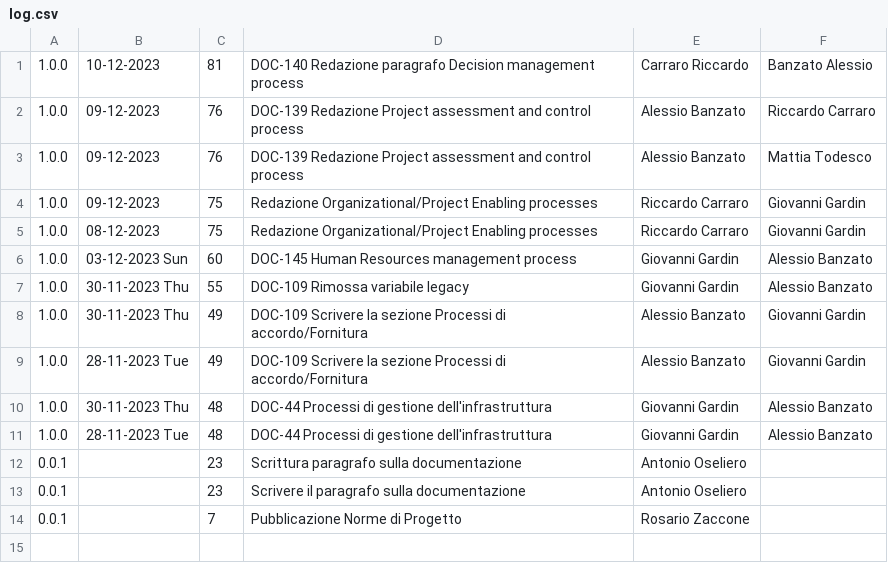
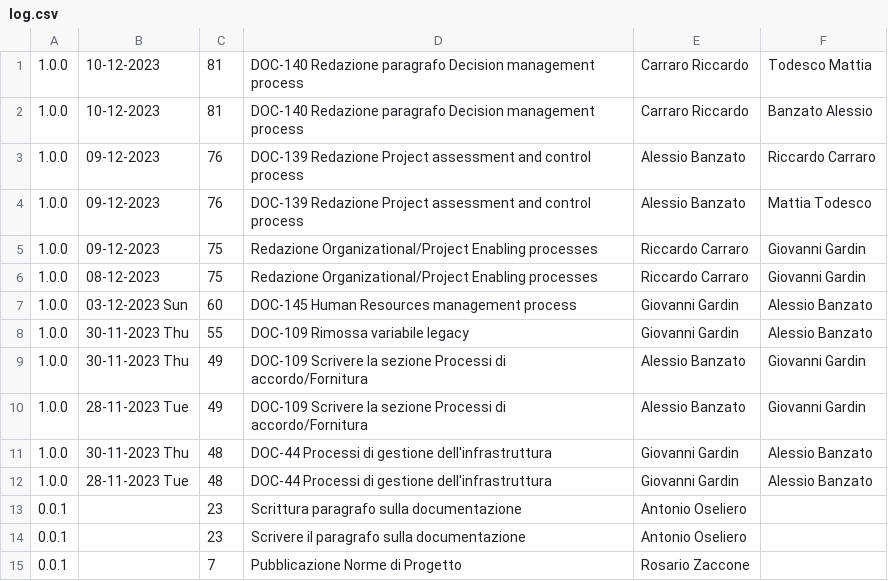
Before and after one commit to Error-418-SWE/Documenti, a CSV file: 2 - RTB/Documentazione interna/Norme di Progetto/log.csv, drawn as a sheet.

```diff
--- a/2 - RTB/Documentazione interna/Norme di Progetto/log.csv
+++ b/2 - RTB/Documentazione interna/Norme di Progetto/log.csv
@@ -1 +1,2 @@
+1.0.0,10-12-2023,81,DOC-140 Redazione paragrafo Decision management process,Carraro Riccardo,Todesco Mattia
 1.0.0,10-12-2023,81,DOC-140 Redazione paragrafo Decision management process,Carraro Riccardo,Banzato Alessio
```
